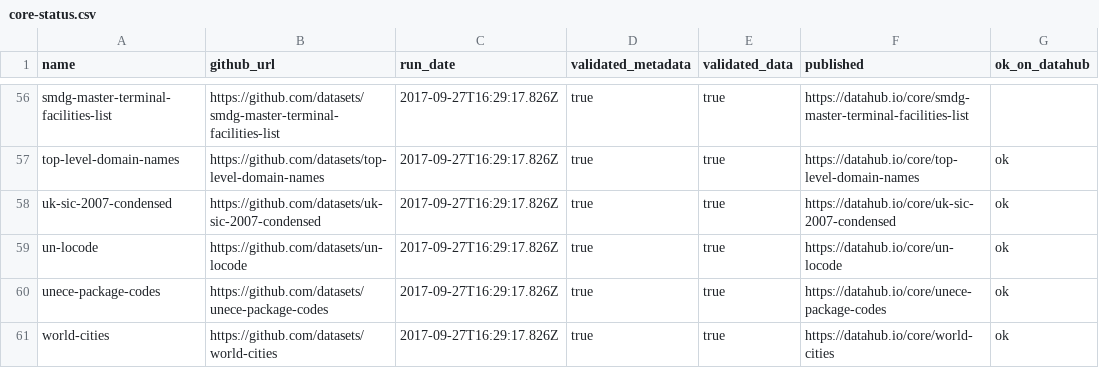
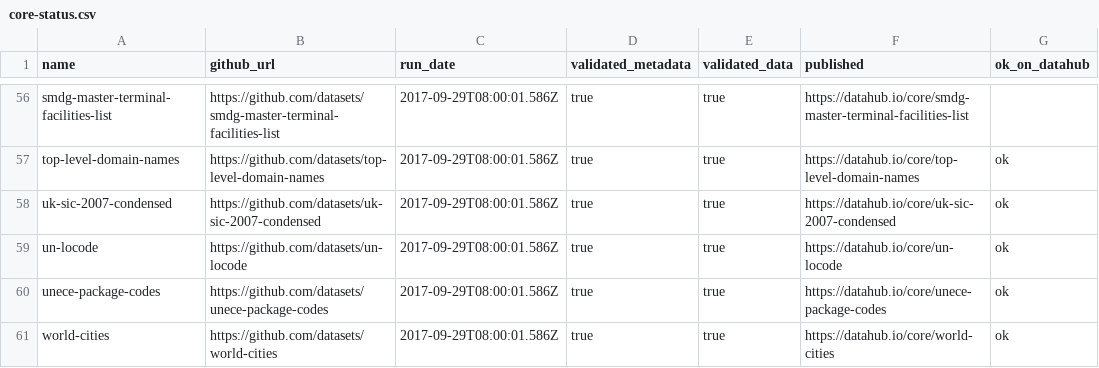
Before and after one commit to datasets/core-datasets, a CSV file: core-status.csv, drawn as a sheet; only a part is shown, gaps mark what is left out; the diff covers the shown part only; the diff names each change by its address in the sheet, - before the commit and + after, or states it on an @@ line.

```diff
--- a/core-status.csv
+++ b/core-status.csv
-C56:C61 (run_date): 2017-09-27T16:29:17.826Z
+C56:C61 (run_date): 2017-09-29T08:00:01.586Z
```
Also changed, not shown: 57 edited cells elsewhere in this file, 1 other file.
